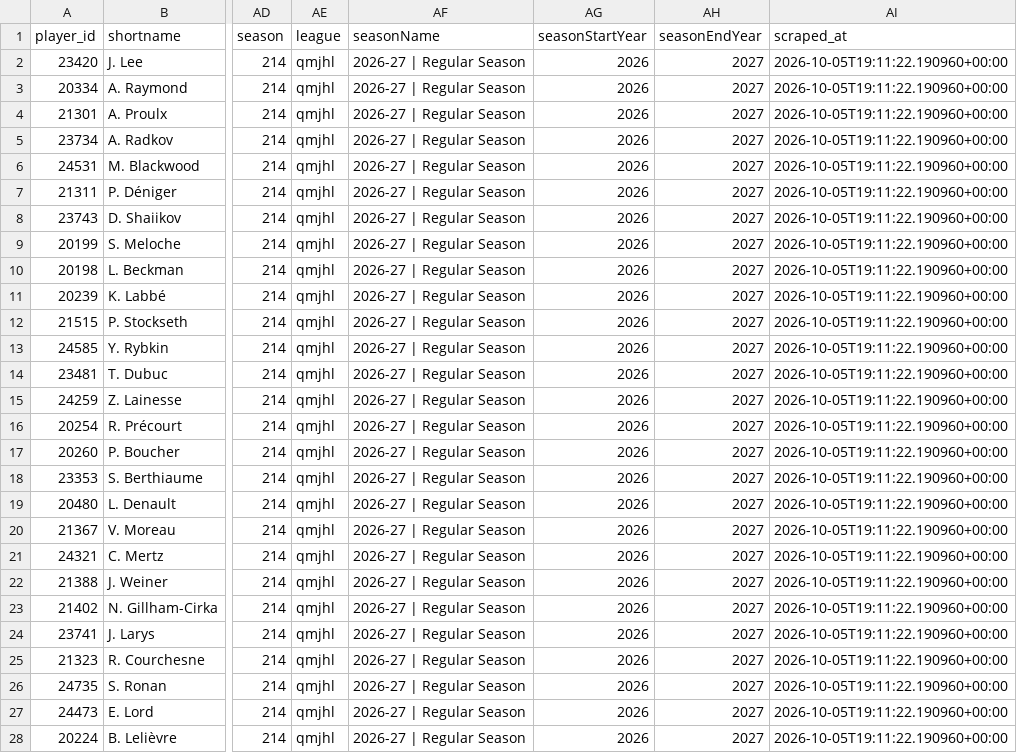
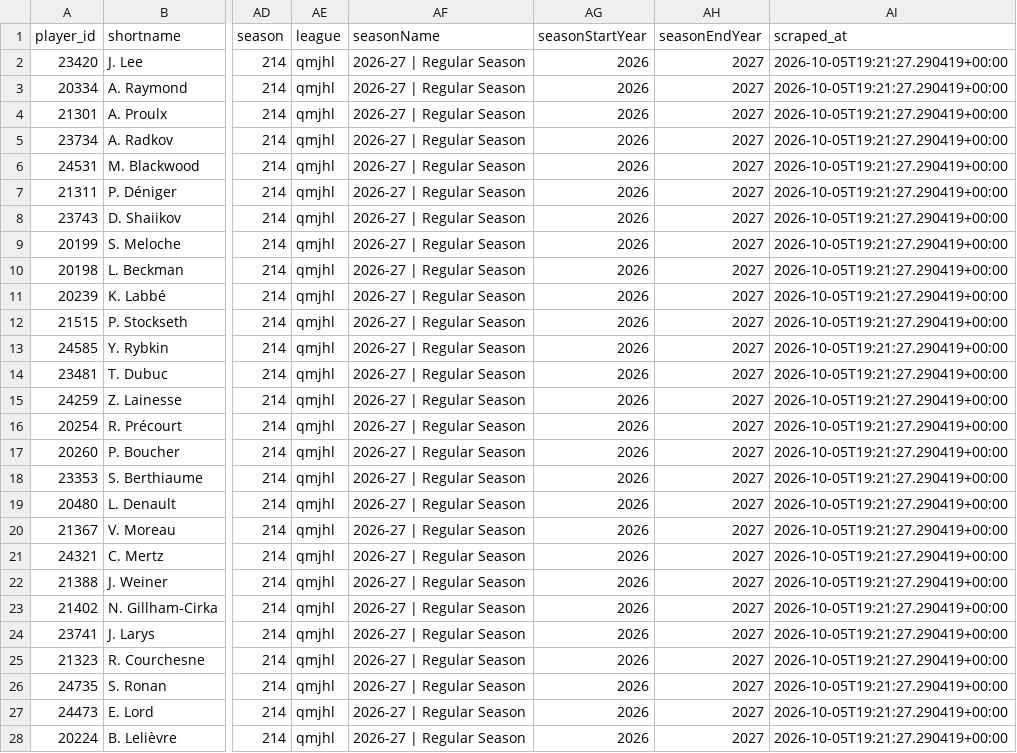
Before and after one commit to KyleMcC11/sticksup-hockey, a CSV file: public/data/qmjhl_goalie_stats.csv, drawn as a sheet; only a part is shown, gaps mark what is left out; the diff covers the shown part only; the diff names each change by its address in the sheet, - before the commit and + after, or states it on an @@ line.

```diff
--- a/public/data/qmjhl_goalie_stats.csv
+++ b/public/data/qmjhl_goalie_stats.csv
-AI2:AI28 (scraped_at): 2026-10-05T19:11:22.190960+00:00
+AI2:AI28 (scraped_at): 2026-10-05T19:21:27.290419+00:00
```
Also changed, not shown: 12 edited cells elsewhere in this file, public/data/qmjhl_player_stats.csv, public/data/qmjhl_rosters.csv, 2 other files.
